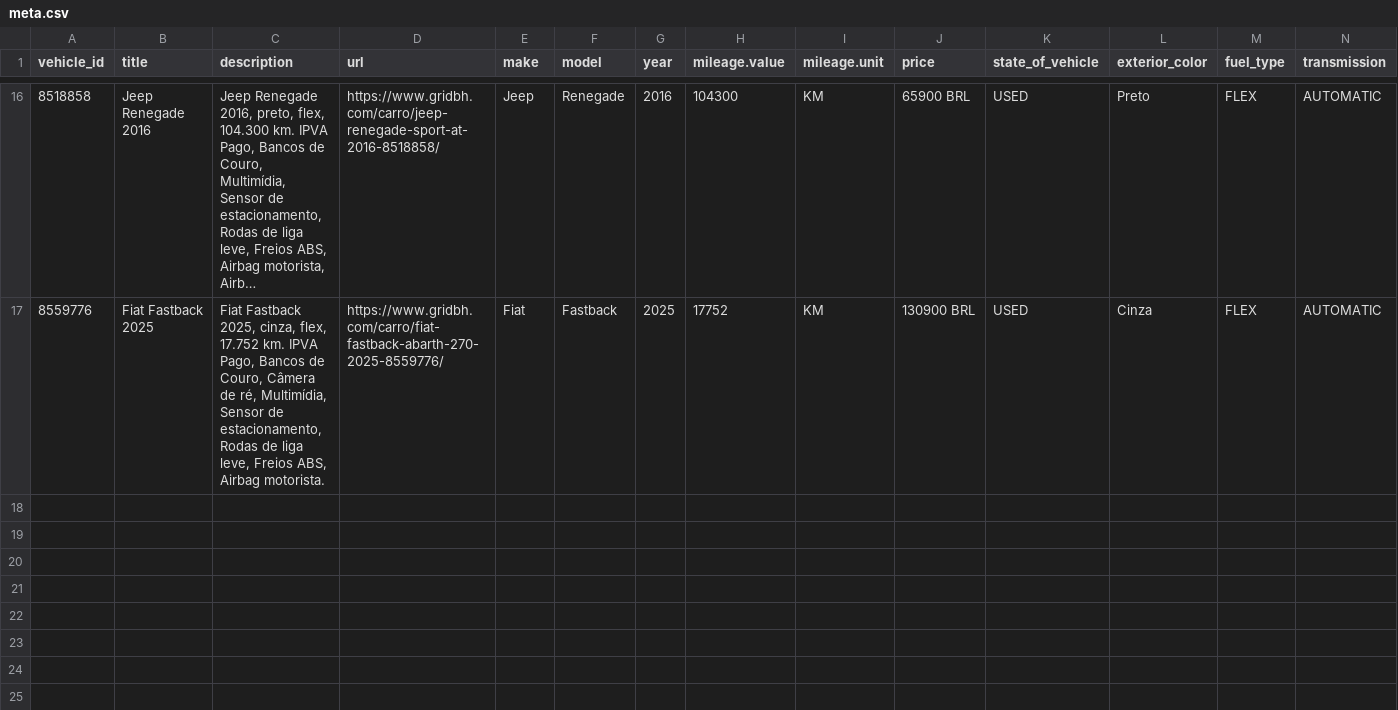
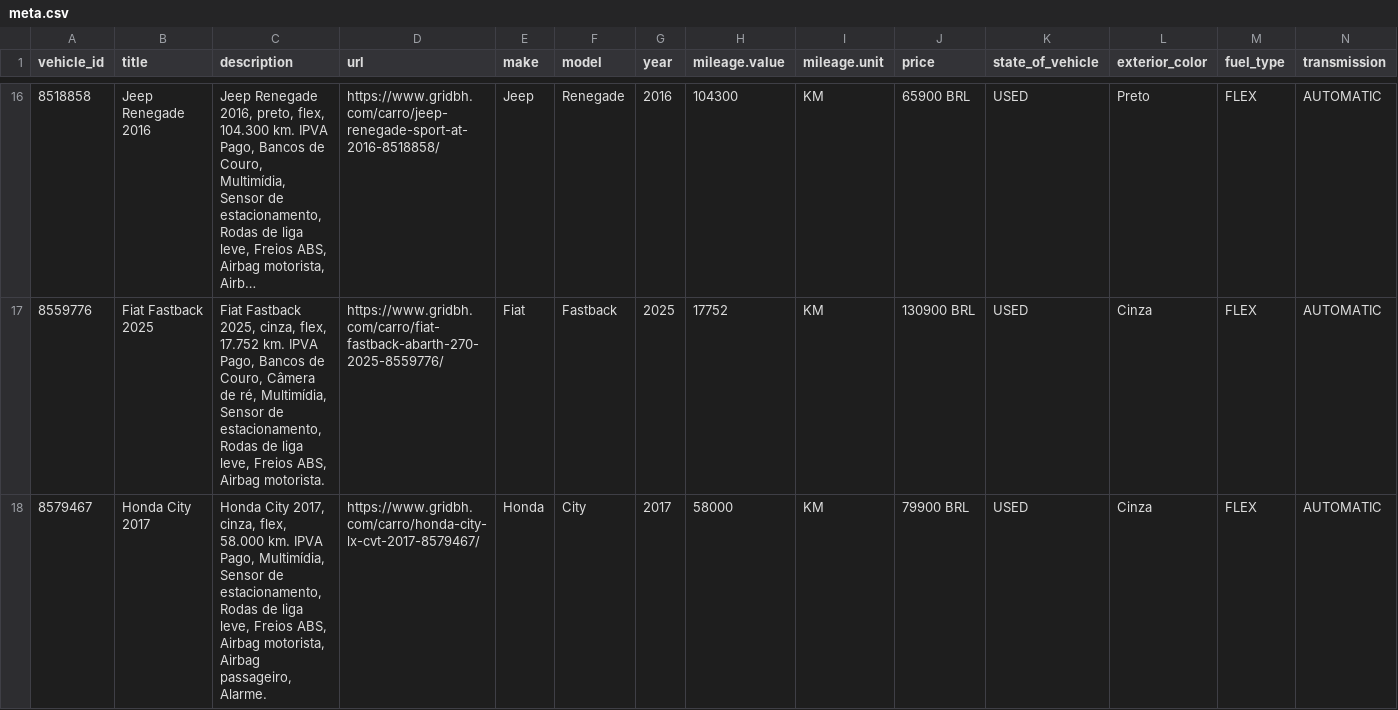
Before and after one commit to isaacroj96-bit/grid-site, a CSV file: dados/meta.csv, drawn as a sheet; only a part is shown, gaps mark what is left out; long unchanged cells end in …; rows hold the shown columns only; the diff names each change by its address in the sheet, - before the commit and + after, or states it on an @@ line.

Commit message:
estoque: 18 disponíveis, 1 em preparação · meta: 17

```diff
--- a/dados/meta.csv
+++ b/dados/meta.csv
+row 18: 8579467 | Honda City 2017 | Honda City 2017, cinza, flex, 58.000 km. IPVA Pago, Multimídia, Sensor de estacionamento, Rodas de liga leve, Freios ABS, Airbag motorista, Airbag passageiro, Alarme. | https://www.gridbh.com/carro/honda-city-lx-cvt-2017-8579467/ | Honda | City | 2017 | 58000 | KM | 79900 BRL | USED | Cinza | FLEX | AUTOMATIC
```
